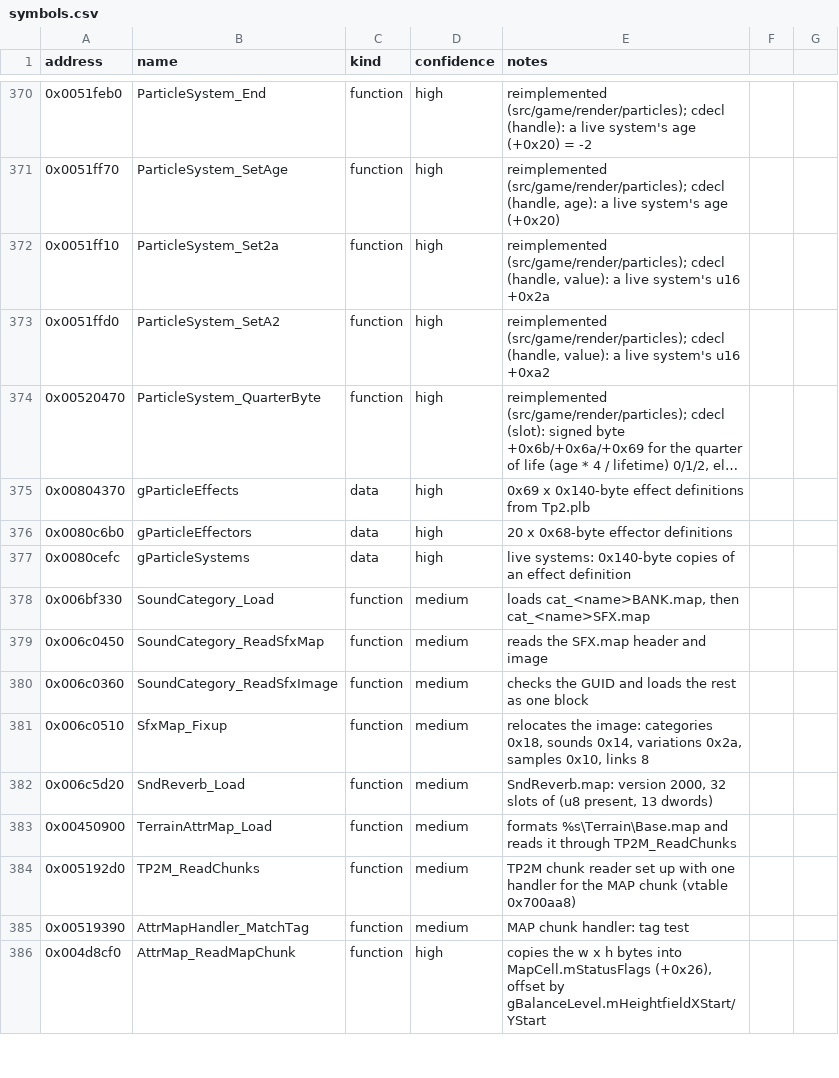
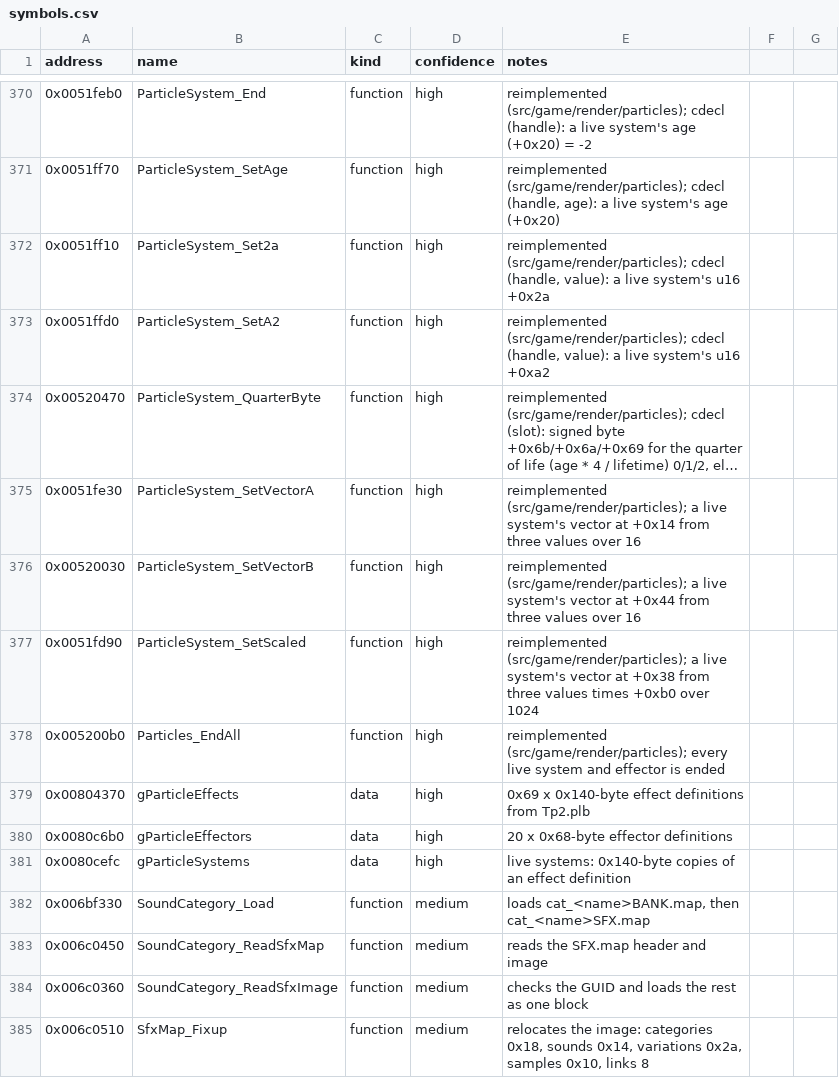
Before and after one commit to Noklef/TPW, a CSV file: re/symbols.csv, drawn as a sheet; only a part is shown, gaps mark what is left out; the shorter side is filled out with more unchanged rows; long unchanged cells end in …; the diff names each change by its address in the sheet, - before the commit and + after, or states it on an @@ line.

```diff
--- a/re/symbols.csv
+++ b/re/symbols.csv
+row 375: 0x0051fe30 | ParticleSystem_SetVectorA | function | high | reimplemented (src/game/render/particles); a live system's vector at +0x14 from three values over 16
+row 376: 0x00520030 | ParticleSystem_SetVectorB | function | high | reimplemented (src/game/render/particles); a live system's vector at +0x44 from three values over 16
+row 377: 0x0051fd90 | ParticleSystem_SetScaled | function | high | reimplemented (src/game/render/particles); a live system's vector at +0x38 from three values times +0xb0 over 1024
+row 378: 0x005200b0 | Particles_EndAll | function | high | reimplemented (src/game/render/particles); every live system and effector is ended
```
Also changed, not shown: 4 other files.
